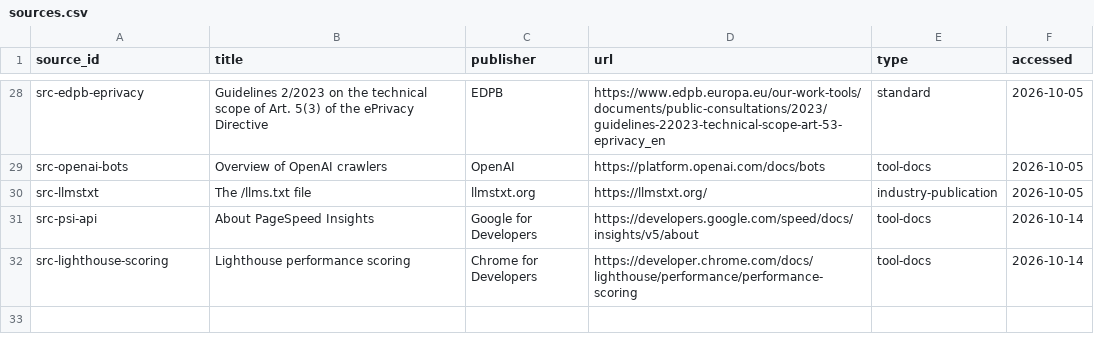
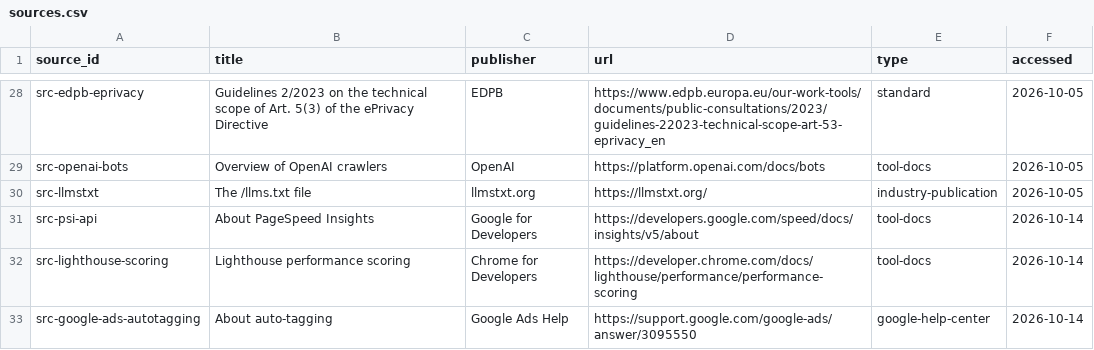
Before and after one commit to secondsteplabs/openppc, a CSV file: companion/rulebook/sources.csv, drawn as a sheet; only a part is shown, gaps mark what is left out.

```diff
--- a/companion/rulebook/sources.csv
+++ b/companion/rulebook/sources.csv
@@ -32 +32,2 @@ src-psi-api,About PageSpeed Insights,Google for Developers,https://developers.go
 src-lighthouse-scoring,Lighthouse performance scoring,Chrome for Developers,https://developer.chrome.com/docs/lighthouse/performance/performance-scoring,tool-docs,2026-10-14
+src-google-ads-autotagging,About auto-tagging,Google Ads Help,https://support.google.com/google-ads/answer/3095550,google-help-center,2026-10-14
```
Also changed, not shown: companion/rulebook/rules.csv, 6 other files.
